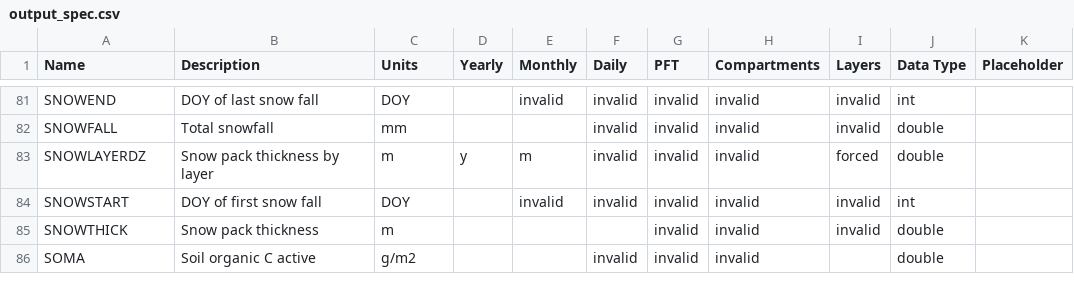
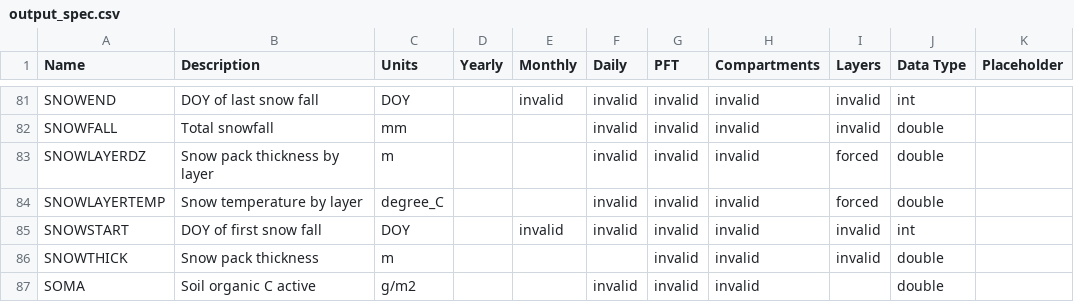
Before and after one commit to uaf-arctic-eco-modeling/dvm-dos-tem, a CSV file: config/output_spec.csv, drawn as a sheet; only a part is shown, gaps mark what is left out.

Commit message:
Initial output for SNOWLAYERTEMP

```diff
--- a/config/output_spec.csv
+++ b/config/output_spec.csv
@@ -82,3 +82,4 @@ SNOWEND,DOY of last snow fall,DOY,,invalid,invalid,invalid,invalid,invalid,int,
 SNOWFALL,Total snowfall,mm,,,invalid,invalid,invalid,invalid,double,
-SNOWLAYERDZ,Snow pack thickness by layer,m,y,m,invalid,invalid,invalid,forced,double,
+SNOWLAYERDZ,Snow pack thickness by layer,m,,,invalid,invalid,invalid,forced,double,
+SNOWLAYERTEMP,Snow temperature by layer,degree_C,,,invalid,invalid,invalid,forced,double,
 SNOWSTART,DOY of first snow fall,DOY,,invalid,invalid,invalid,invalid,invalid,int,
```
Also changed, not shown: 2 other files.
